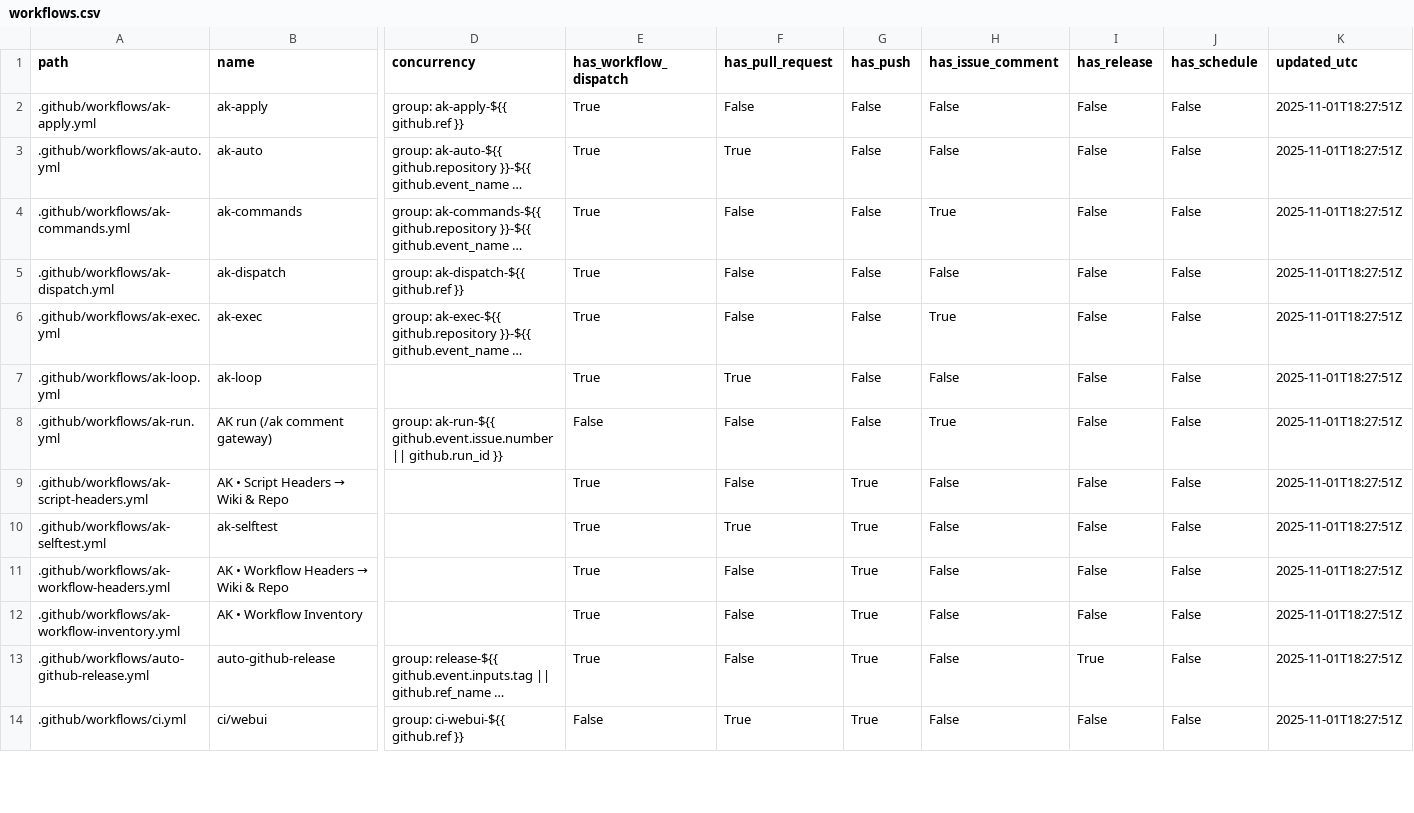
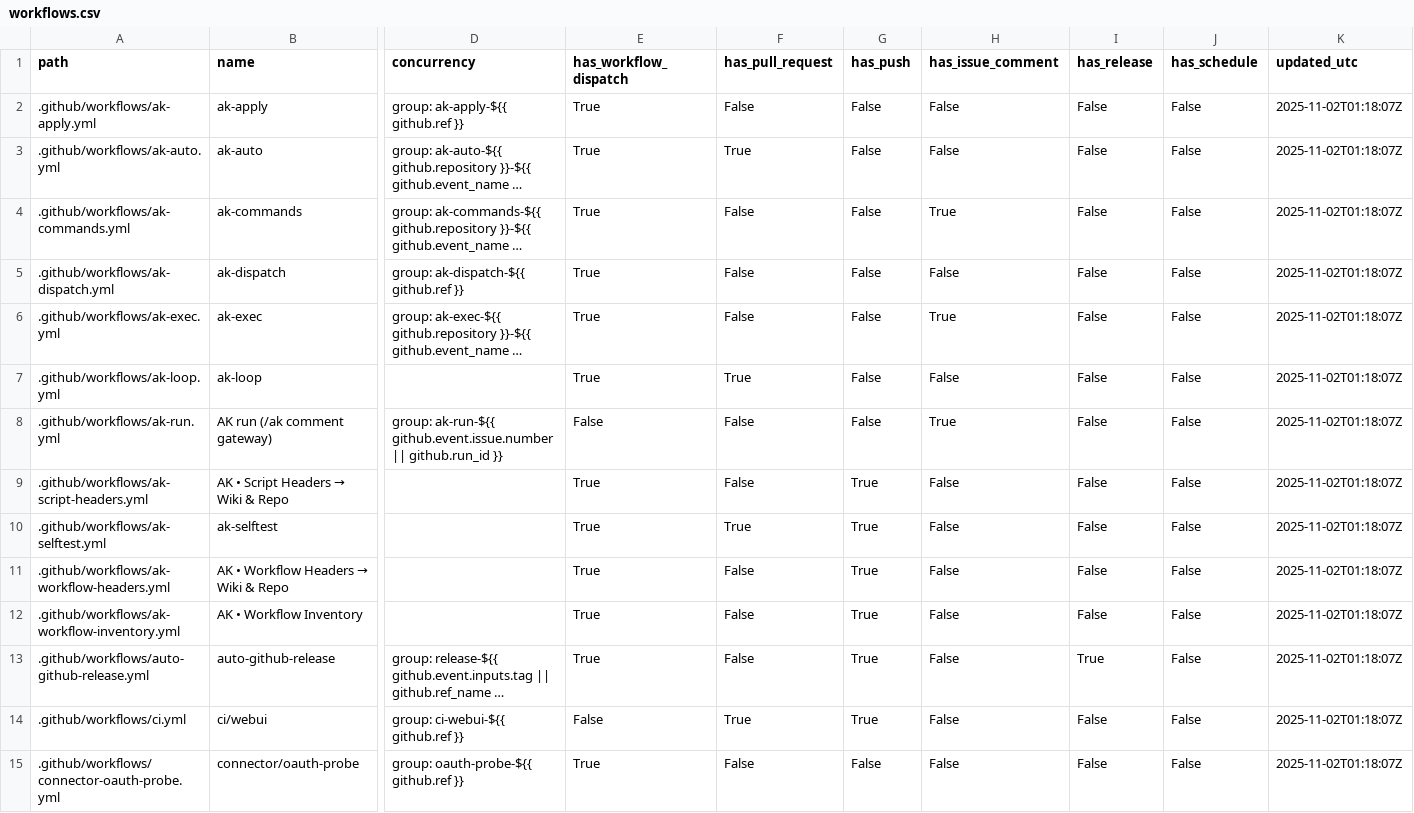
Before and after one commit to dh1293-hub/kobong-orchestrator, a CSV file: _inventory/workflows.csv, drawn as a sheet; only a part is shown, gaps mark what is left out; long unchanged cells end in …; rows hold the shown columns only; the diff covers the shown part only; the diff names each change by its address in the sheet, - before the commit and + after, or states it on an @@ line.

```diff
--- a/_inventory/workflows.csv
+++ b/_inventory/workflows.csv
-K2:K14 (updated_utc): 2025-11-01T18:27:51Z
+K2:K14 (updated_utc): 2025-11-02T01:18:07Z
+row 15: .github/workflows/connector-oauth-probe.yml | connector/oauth-probe | group: oauth-probe-${{ github.ref }} | True | False | False | False | False | False | 2025-11-02T01:18:07Z
```
Also changed, not shown: 2 removed rows and 46 edited cells elsewhere in this file, 1 other file.
